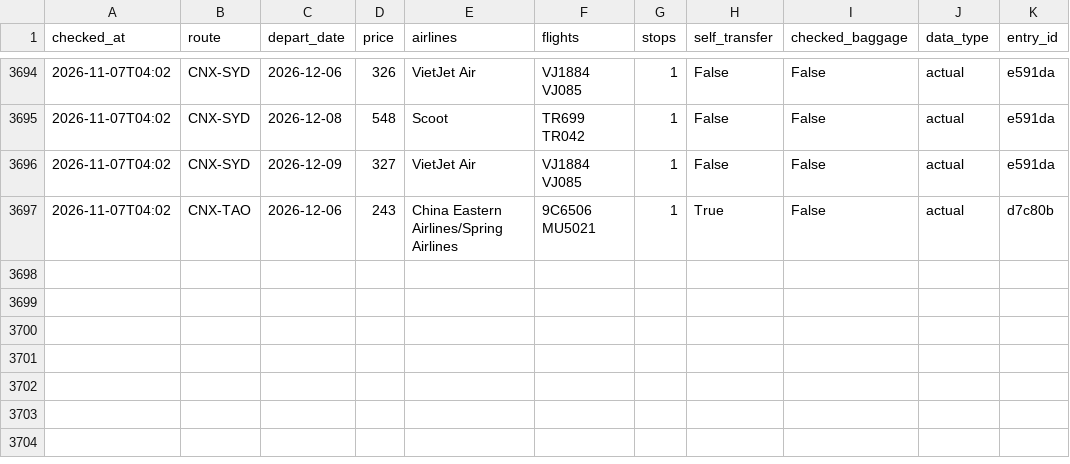
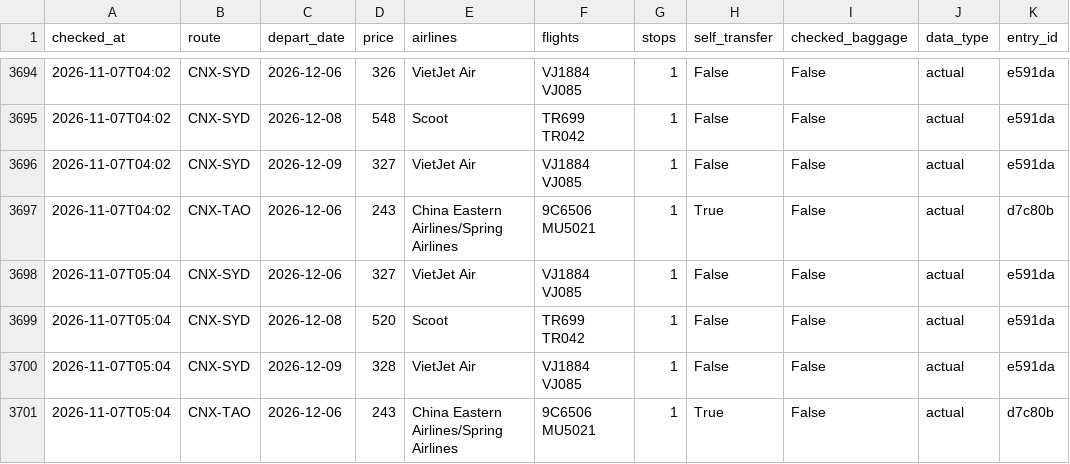
Before and after one commit to liuyongbendan-web/flight-watch-live, a CSV file: flight-watch/cloud-data/history.csv, drawn as a sheet; only a part is shown, gaps mark what is left out; the diff names each change by its address in the sheet, - before the commit and + after, or states it on an @@ line.

```diff
--- a/flight-watch/cloud-data/history.csv
+++ b/flight-watch/cloud-data/history.csv
+row 3698: 2026-11-07T05:04 | CNX-SYD | 2026-12-06 | 327 | VietJet Air | VJ1884 VJ085 | 1 | False | False | actual | e591da
+row 3699: 2026-11-07T05:04 | CNX-SYD | 2026-12-08 | 520 | Scoot | TR699 TR042 | 1 | False | False | actual | e591da
+row 3700: 2026-11-07T05:04 | CNX-SYD | 2026-12-09 | 328 | VietJet Air | VJ1884 VJ085 | 1 | False | False | actual | e591da
+row 3701: 2026-11-07T05:04 | CNX-TAO | 2026-12-06 | 243 | China Eastern Airlines/Spring Airlines | 9C6506 MU5021 | 1 | True | False | actual | d7c80b
```
Also changed, not shown: 2 other files.
